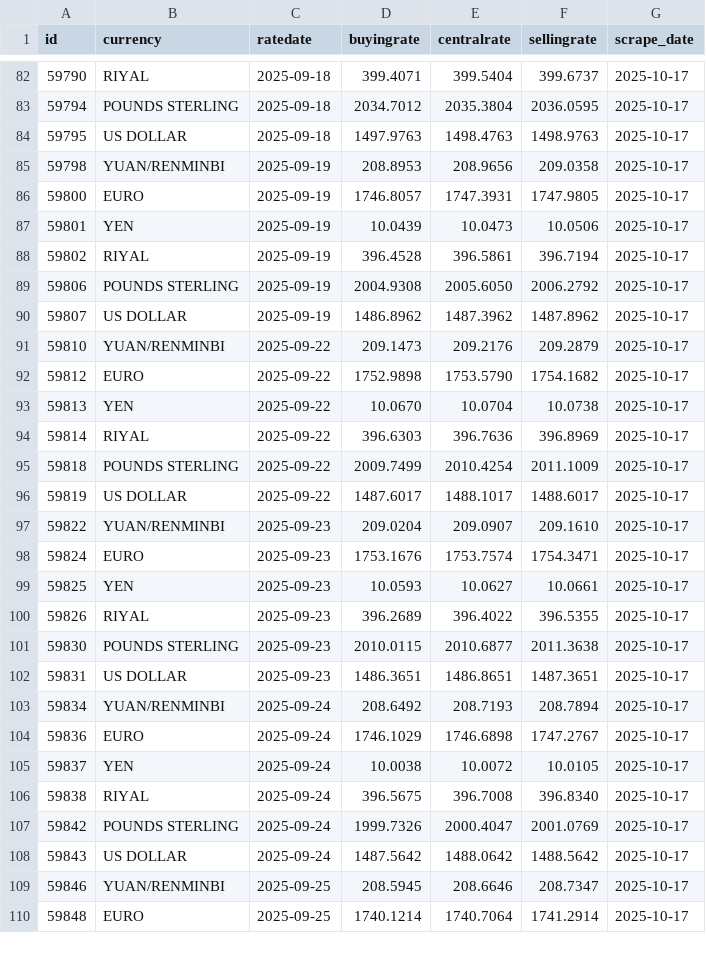
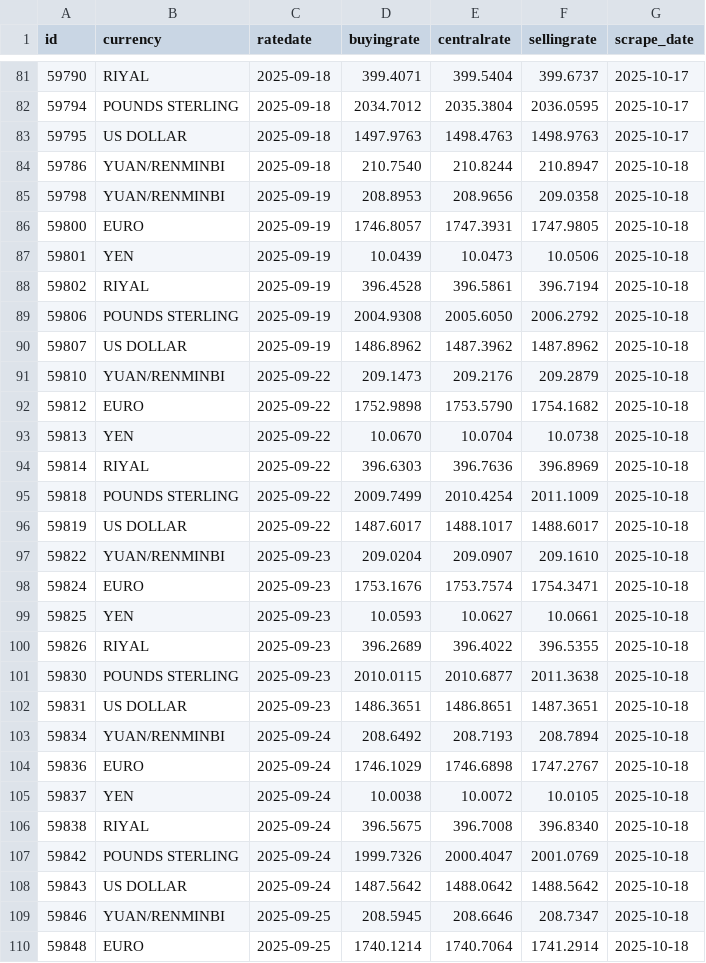
Before and after one commit to Imr-u/Nigeria_fx, a CSV file: Nigeria_fx.csv, drawn as a sheet; only a part is shown, gaps mark what is left out; the diff covers the shown part only.

```diff
--- a/Nigeria_fx.csv
+++ b/Nigeria_fx.csv
@@ -84,27 +83,28 @@ id,currency,ratedate,buyingrate,centralrate,sellingrate,scrape_date
 59795,US DOLLAR,2025-09-18,1497.9763,1498.4763,1498.9763,2025-10-17
-59798,YUAN/RENMINBI,2025-09-19,208.8953,208.9656,209.0358,2025-10-17
-59800,EURO,2025-09-19,1746.8057,1747.3931,1747.9805,2025-10-17
-59801,YEN,2025-09-19,10.0439,10.0473,10.0506,2025-10-17
-59802,RIYAL,2025-09-19,396.4528,396.5861,396.7194,2025-10-17
-59806,POUNDS STERLING,2025-09-19,2004.9308,2005.6050,2006.2792,2025-10-17
-59807,US DOLLAR,2025-09-19,1486.8962,1487.3962,1487.8962,2025-10-17
-59810,YUAN/RENMINBI,2025-09-22,209.1473,209.2176,209.2879,2025-10-17
-59812,EURO,2025-09-22,1752.9898,1753.5790,1754.1682,2025-10-17
-59813,YEN,2025-09-22,10.0670,10.0704,10.0738,2025-10-17
-59814,RIYAL,2025-09-22,396.6303,396.7636,396.8969,2025-10-17
-59818,POUNDS STERLING,2025-09-22,2009.7499,2010.4254,2011.1009,2025-10-17
-59819,US DOLLAR,2025-09-22,1487.6017,1488.1017,1488.6017,2025-10-17
-59822,YUAN/RENMINBI,2025-09-23,209.0204,209.0907,209.1610,2025-10-17
-59824,EURO,2025-09-23,1753.1676,1753.7574,1754.3471,2025-10-17
-59825,YEN,2025-09-23,10.0593,10.0627,10.0661,2025-10-17
-59826,RIYAL,2025-09-23,396.2689,396.4022,396.5355,2025-10-17
-59830,POUNDS STERLING,2025-09-23,2010.0115,2010.6877,2011.3638,2025-10-17
-59831,US DOLLAR,2025-09-23,1486.3651,1486.8651,1487.3651,2025-10-17
-59834,YUAN/RENMINBI,2025-09-24,208.6492,208.7193,208.7894,2025-10-17
-59836,EURO,2025-09-24,1746.1029,1746.6898,1747.2767,2025-10-17
-59837,YEN,2025-09-24,10.0038,10.0072,10.0105,2025-10-17
-59838,RIYAL,2025-09-24,396.5675,396.7008,396.8340,2025-10-17
-59842,POUNDS STERLING,2025-09-24,1999.7326,2000.4047,2001.0769,2025-10-17
-59843,US DOLLAR,2025-09-24,1487.5642,1488.0642,1488.5642,2025-10-17
-59846,YUAN/RENMINBI,2025-09-25,208.5945,208.6646,208.7347,2025-10-17
-59848,EURO,2025-09-25,1740.1214,1740.7064,1741.2914,2025-10-17
+59786,YUAN/RENMINBI,2025-09-18,210.7540,210.8244,210.8947,2025-10-18
+59798,YUAN/RENMINBI,2025-09-19,208.8953,208.9656,209.0358,2025-10-18
+59800,EURO,2025-09-19,1746.8057,1747.3931,1747.9805,2025-10-18
+59801,YEN,2025-09-19,10.0439,10.0473,10.0506,2025-10-18
+59802,RIYAL,2025-09-19,396.4528,396.5861,396.7194,2025-10-18
+59806,POUNDS STERLING,2025-09-19,2004.9308,2005.6050,2006.2792,2025-10-18
+59807,US DOLLAR,2025-09-19,1486.8962,1487.3962,1487.8962,2025-10-18
+59810,YUAN/RENMINBI,2025-09-22,209.1473,209.2176,209.2879,2025-10-18
+59812,EURO,2025-09-22,1752.9898,1753.5790,1754.1682,2025-10-18
+59813,YEN,2025-09-22,10.0670,10.0704,10.0738,2025-10-18
+59814,RIYAL,2025-09-22,396.6303,396.7636,396.8969,2025-10-18
+59818,POUNDS STERLING,2025-09-22,2009.7499,2010.4254,2011.1009,2025-10-18
+59819,US DOLLAR,2025-09-22,1487.6017,1488.1017,1488.6017,2025-10-18
+59822,YUAN/RENMINBI,2025-09-23,209.0204,209.0907,209.1610,2025-10-18
+59824,EURO,2025-09-23,1753.1676,1753.7574,1754.3471,2025-10-18
+59825,YEN,2025-09-23,10.0593,10.0627,10.0661,2025-10-18
+59826,RIYAL,2025-09-23,396.2689,396.4022,396.5355,2025-10-18
+59830,POUNDS STERLING,2025-09-23,2010.0115,2010.6877,2011.3638,2025-10-18
+59831,US DOLLAR,2025-09-23,1486.3651,1486.8651,1487.3651,2025-10-18
+59834,YUAN/RENMINBI,2025-09-24,208.6492,208.7193,208.7894,2025-10-18
+59836,EURO,2025-09-24,1746.1029,1746.6898,1747.2767,2025-10-18
+59837,YEN,2025-09-24,10.0038,10.0072,10.0105,2025-10-18
+59838,RIYAL,2025-09-24,396.5675,396.7008,396.8340,2025-10-18
+59842,POUNDS STERLING,2025-09-24,1999.7326,2000.4047,2001.0769,2025-10-18
+59843,US DOLLAR,2025-09-24,1487.5642,1488.0642,1488.5642,2025-10-18
+59846,YUAN/RENMINBI,2025-09-25,208.5945,208.6646,208.7347,2025-10-18
+59848,EURO,2025-09-25,1740.1214,1740.7064,1741.2914,2025-10-18
```
Also changed, not shown: 6 added rows, 1 removed row and 89 edited cells elsewhere in this file.
